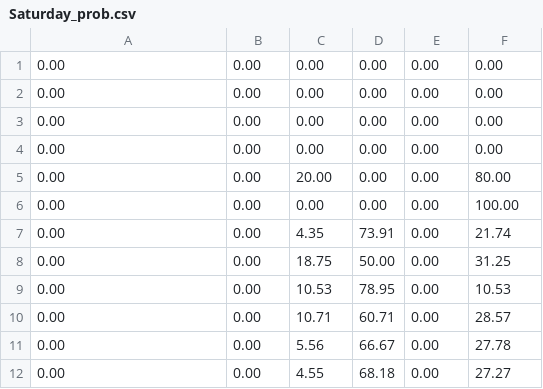
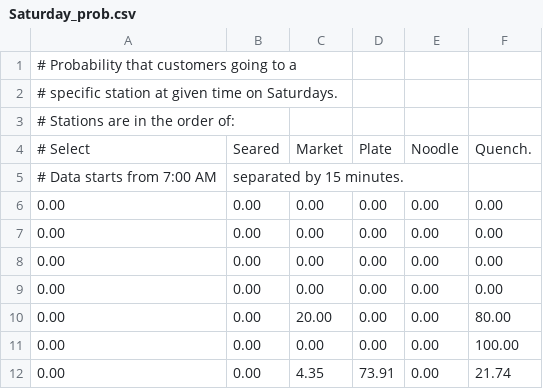
Before and after one commit to cosmo-wang/Center-Table-Schedule-Model, a CSV file: 381 Project/data/Saturday_prob.csv, drawn as a sheet; only a part is shown; the shorter side is filled out with more unchanged rows; the diff names each change by its address in the sheet, - before the commit and + after, or states it on an @@ line.

Commit message:
Comments added for data files.

```diff
--- a/381 Project/data/Saturday_prob.csv
+++ b/381 Project/data/Saturday_prob.csv
+row 1: # Probability that customers going to a
+row 2: # specific station at given time on Saturdays.
+row 3: # Stations are in the order of:
+row 4: # Select | Seared | Market | Plate | Noodle | Quench.
+row 5: # Data starts from 7:00 AM | separated by 15 minutes.
```
Also changed, not shown: 381 Project/data/Friday_prob.csv, 381 Project/data/Sunday_prob.csv, 10 other files.
